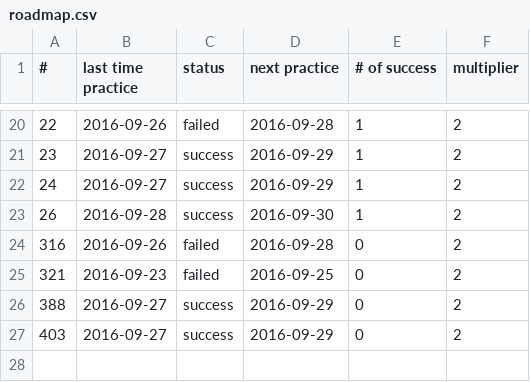
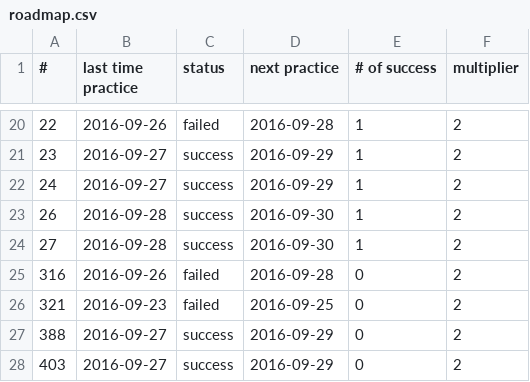
Before and after one commit to chiihuang/leetcode-cpp, a CSV file: roadmap.csv, drawn as a sheet; only a part is shown, gaps mark what is left out.

Commit message:
Update roadmap.csv

```diff
--- a/roadmap.csv
+++ b/roadmap.csv
@@ -23,2 +23,3 @@
 26, 2016-09-28, success, 2016-09-30, 1, 2
+27, 2016-09-28, success, 2016-09-30, 1, 2
 316, 2016-09-26, failed, 2016-09-28, 0, 2
```
